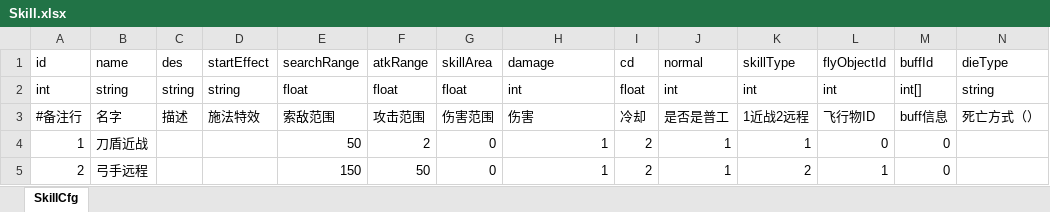
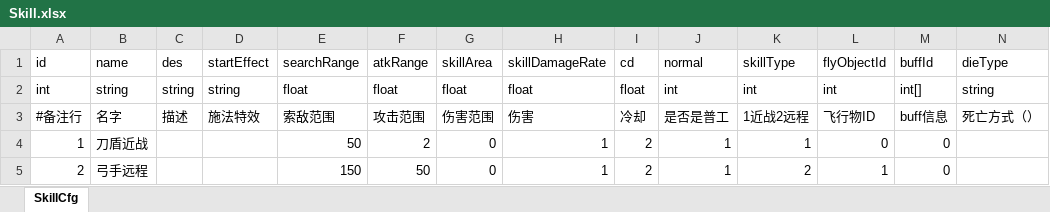
Before and after one commit to useradminda/WorldIsMine, an Excel workbook: Excels/Skill.xlsx, sheet SkillCfg, drawn as a sheet; only a part is shown; values as stored, in another font and other column widths than the file's, no borders; the diff names each change by its address in the sheet, - before the commit and + after, or states it on an @@ line.

```diff
--- a/Excels/Skill.xlsx (sheet SkillCfg)
+++ b/Excels/Skill.xlsx (sheet SkillCfg)
-H1: damage
+H1: skillDamageRate
-H2 (skillDamageRate): int
+H2 (skillDamageRate): float
```
Also changed, not shown: Excels/Buff.xlsx, Excels/FlyObject.xlsx, 1 other file.
